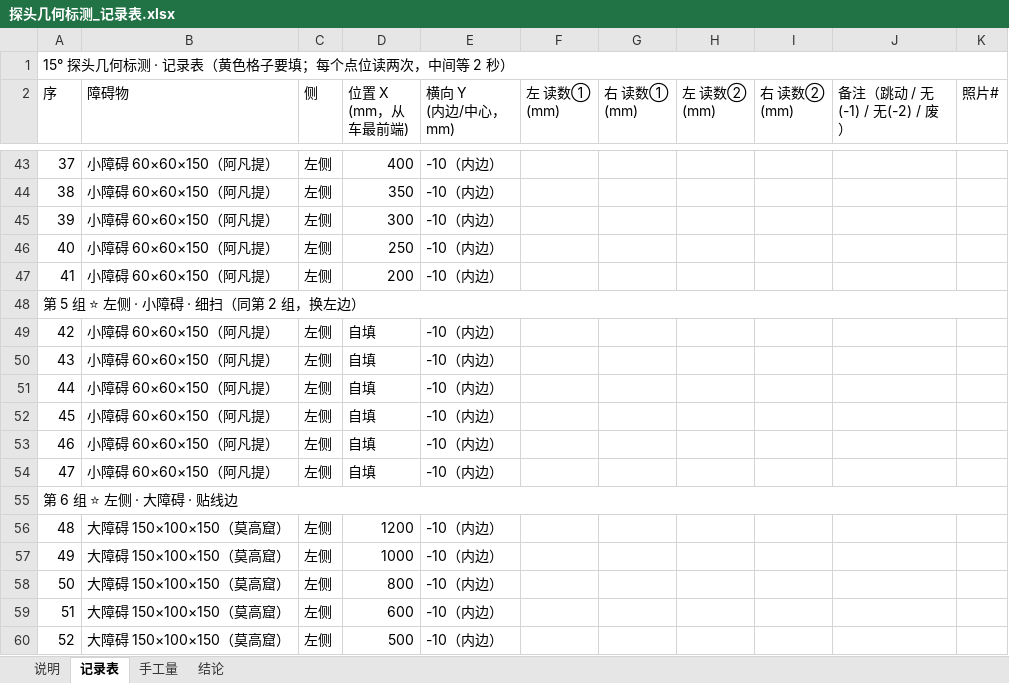
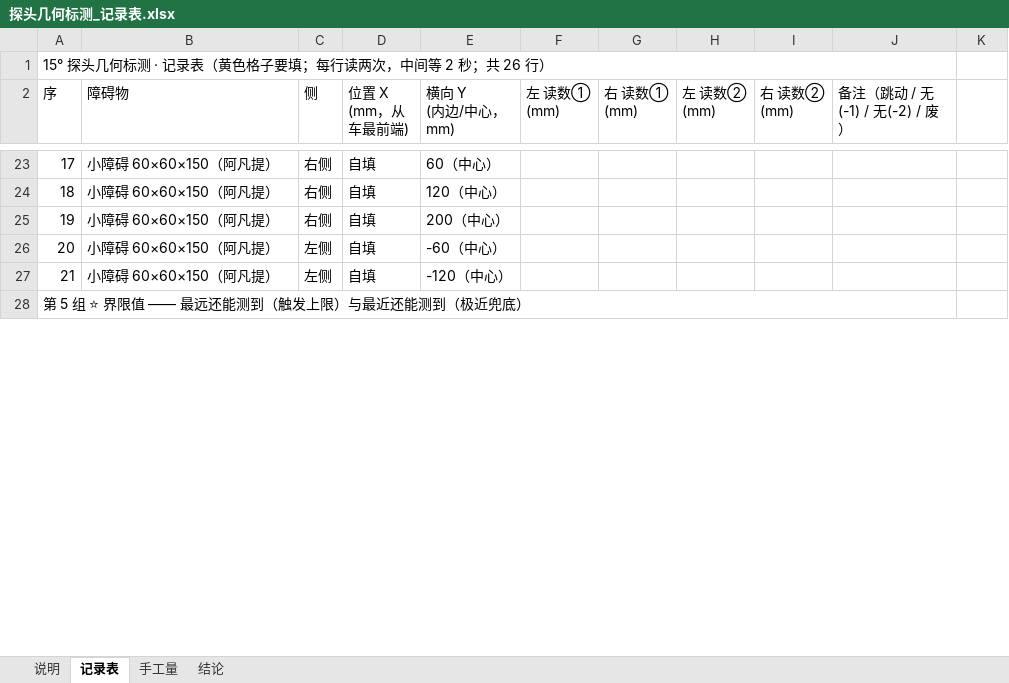
Before and after one commit to Freebird415/phantom-drive, an Excel workbook: 项目记录/探头几何标测_记录表.xlsx, sheet 记录表, drawn as a sheet; only a part is shown, gaps mark what is left out; values as stored, in another font and other column widths than the file's, no cell formats; removed rows and columns are numbered as before the commit, all else as after; the diff covers the shown part only; the diff names each change by its address in the sheet, - before the commit and + after, or states it on an @@ line.

```diff
--- a/项目记录/探头几何标测_记录表.xlsx (sheet 记录表)
+++ b/项目记录/探头几何标测_记录表.xlsx (sheet 记录表)
@@ column A (序) renumbered between rows 1 and 32 @@
-A1:K1 merged
+A1:J1 merged
-K2: 照片#
+K2: (empty)
-C23:C25 (侧): 左侧
+C23:C25 (侧): 右侧
-D23 (位置 X (mm，从车最前端)): 400
+D23 (位置 X (mm，从车最前端)): 自填
-E23 (横向 Y (内边/中心，mm)): -10（内边）
+E23 (横向 Y (内边/中心，mm)): 60（中心）
-D24 (位置 X (mm，从车最前端)): 350
+D24 (位置 X (mm，从车最前端)): 自填
-E24 (横向 Y (内边/中心，mm)): -10（内边）
+E24 (横向 Y (内边/中心，mm)): 120（中心）
-D25 (位置 X (mm，从车最前端)): 300
+D25 (位置 X (mm，从车最前端)): 自填
-E25 (横向 Y (内边/中心，mm)): -10（内边）
+E25 (横向 Y (内边/中心，mm)): 200（中心）
-D26 (位置 X (mm，从车最前端)): 250
+D26 (位置 X (mm，从车最前端)): 自填
-E26 (横向 Y (内边/中心，mm)): -10（内边）
+E26 (横向 Y (内边/中心，mm)): -60（中心）
-D27 (位置 X (mm，从车最前端)): 200
+D27 (位置 X (mm，从车最前端)): 自填
-E27 (横向 Y (内边/中心，mm)): -10（内边）
+E27 (横向 Y (内边/中心，mm)): -120（中心）
-A48:K48 merged
+A28:J28 merged
-row 49: 42 | 小障碍 60×60×150（阿凡提） | 左侧 | 自填 | -10（内边）
-row 50: 43 | 小障碍 60×60×150（阿凡提） | 左侧 | 自填 | -10（内边）
-row 51: 44 | 小障碍 60×60×150（阿凡提） | 左侧 | 自填 | -10（内边）
-row 52: 45 | 小障碍 60×60×150（阿凡提） | 左侧 | 自填 | -10（内边）
-row 53: 46 | 小障碍 60×60×150（阿凡提） | 左侧 | 自填 | -10（内边）
-row 54: 47 | 小障碍 60×60×150（阿凡提） | 左侧 | 自填 | -10（内边）
-row 55: 第 6 组 ⭐ 左侧 · 大障碍 · 贴线边
-row 56: 48 | 大障碍 150×100×150（莫高窟） | 左侧 | 1200 | -10（内边）
-row 57: 49 | 大障碍 150×100×150（莫高窟） | 左侧 | 1000 | -10（内边）
-row 58: 50 | 大障碍 150×100×150（莫高窟） | 左侧 | 800 | -10（内边）
-row 59: 51 | 大障碍 150×100×150（莫高窟） | 左侧 | 600 | -10（内边）
-row 60: 52 | 大障碍 150×100×150（莫高窟） | 左侧 | 500 | -10（内边）
```
Also changed, not shown: 1 added row, 39 removed rows, 4 moved rows, 11 edited cells and merged cells elsewhere in this sheet, sheet 结论, sheet 说明, sheet 手工量, cell formats, 2 other files.
